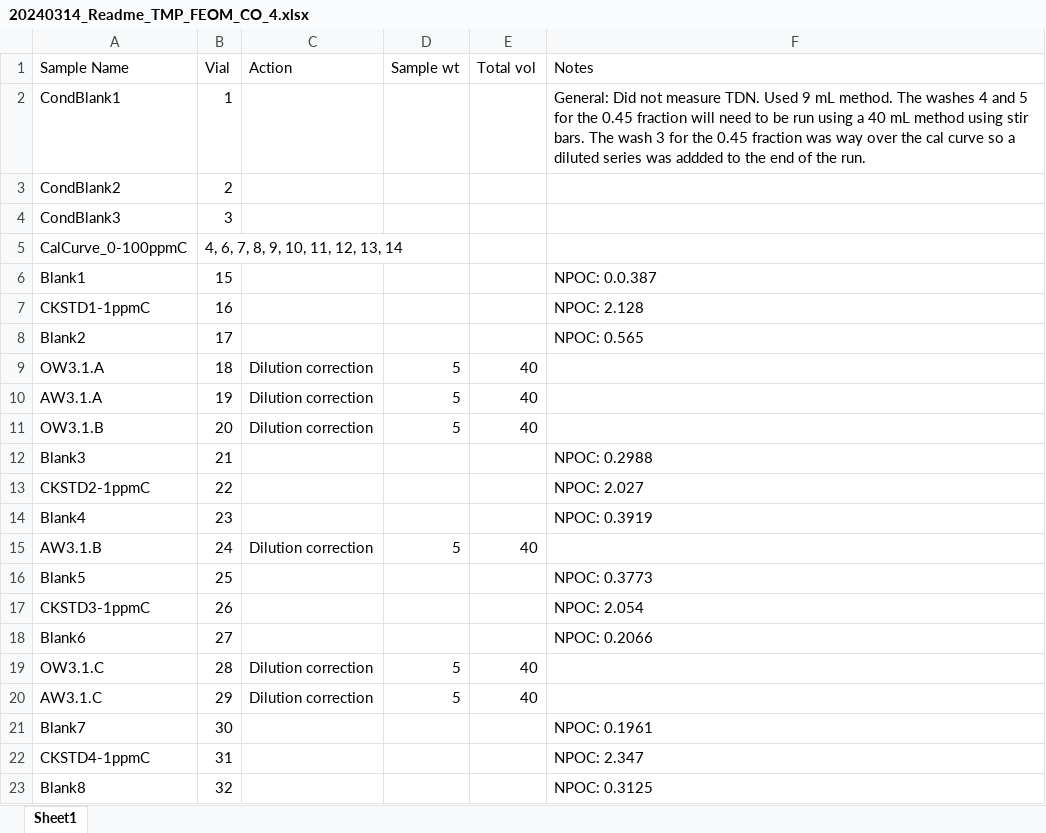
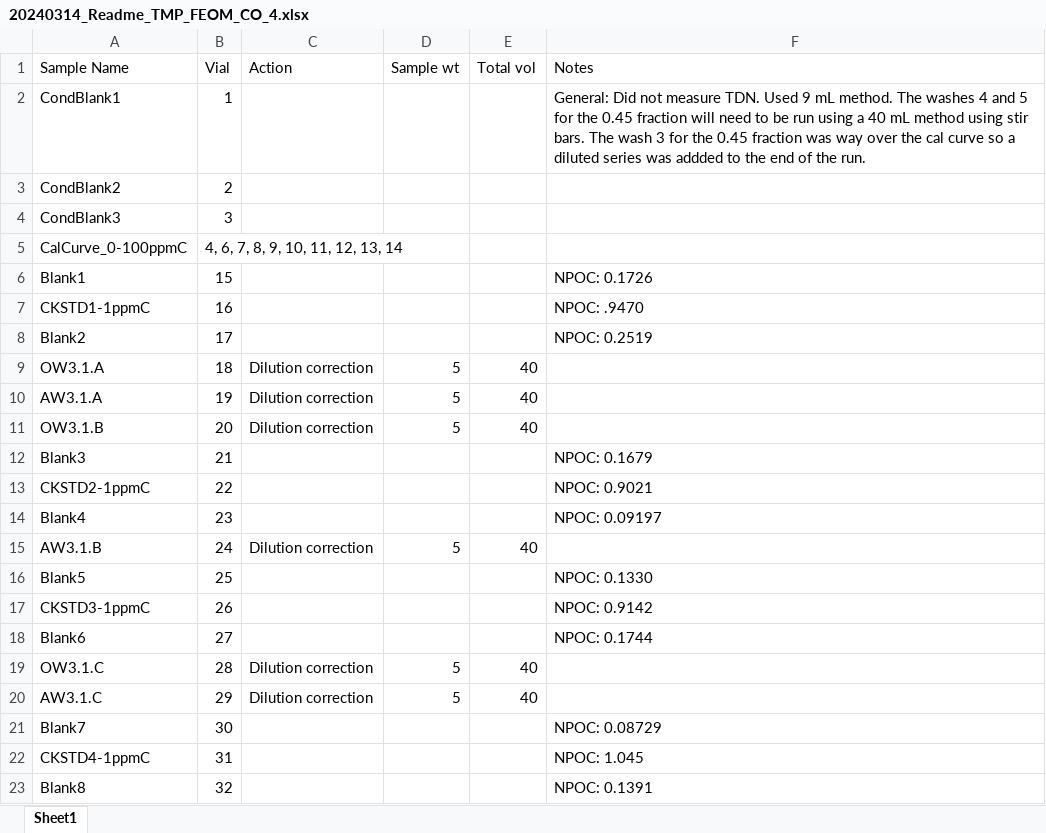
Before and after one commit to COMPASS-DOE/tempest-exp-feom-ConnorSULI, an Excel workbook: 1-data/TMP_FEOM_TOC/OneDrive_1_3-21-2024/20240314_Readme_TMP_FEOM_CO_4.xlsx, sheet Sheet1, drawn as a sheet; values as stored, in another font and other column widths than the file's, no borders; the diff names each change by its address in the sheet, - before the commit and + after, or states it on an @@ line.

```diff
--- a/1-data/TMP_FEOM_TOC/OneDrive_1_3-21-2024/20240314_Readme_TMP_FEOM_CO_4.xlsx (sheet Sheet1)
+++ b/1-data/TMP_FEOM_TOC/OneDrive_1_3-21-2024/20240314_Readme_TMP_FEOM_CO_4.xlsx (sheet Sheet1)
-F6 (Notes): NPOC: 0.0.387
+F6 (Notes): NPOC: 0.1726
-F7 (Notes): NPOC: 2.128
+F7 (Notes): NPOC: .9470
-F8 (Notes): NPOC: 0.565
+F8 (Notes): NPOC: 0.2519
-F12 (Notes): NPOC: 0.2988
+F12 (Notes): NPOC: 0.1679
-F13 (Notes): NPOC: 2.027
+F13 (Notes): NPOC: 0.9021
-F14 (Notes): NPOC: 0.3919
+F14 (Notes): NPOC: 0.09197
-F16 (Notes): NPOC: 0.3773
+F16 (Notes): NPOC: 0.1330
-F17 (Notes): NPOC: 2.054
+F17 (Notes): NPOC: 0.9142
-F18 (Notes): NPOC: 0.2066
+F18 (Notes): NPOC: 0.1744
-F21 (Notes): NPOC: 0.1961
+F21 (Notes): NPOC: 0.08729
-F22 (Notes): NPOC: 2.347
+F22 (Notes): NPOC: 1.045
-F23 (Notes): NPOC: 0.3125
+F23 (Notes): NPOC: 0.1391
```
Also changed, not shown: 1-data/Summary/Fractions/All_adjusted.xlsx, 1-data/Summary/Fractions/Blanks.xlsx, 13 other files.
